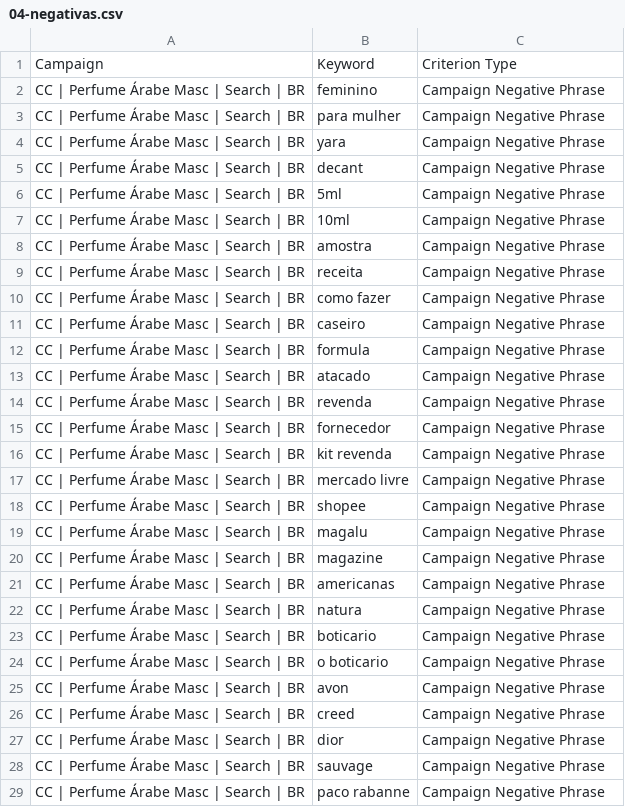
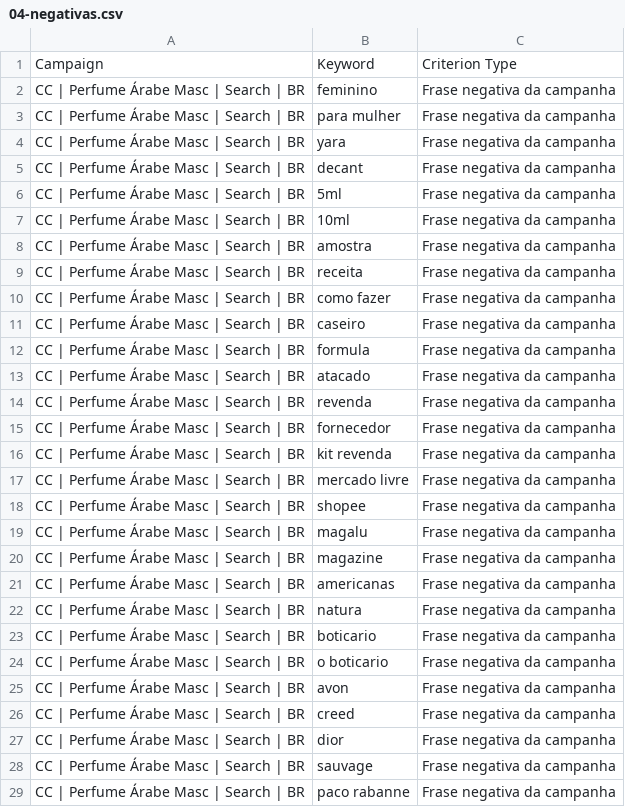
Before and after one commit to Wioxen/saas-portal, a CSV file: docs/ads/bulk/04-negativas.csv, drawn as a sheet; only a part is shown; the diff covers the shown part only.

```diff
--- a/docs/ads/bulk/04-negativas.csv
+++ b/docs/ads/bulk/04-negativas.csv
@@ -1,29 +1,29 @@
 Campaign,Keyword,"Criterion Type"
-"CC | Perfume Árabe Masc | Search | BR",feminino,"Campaign Negative Phrase"
-"CC | Perfume Árabe Masc | Search | BR","para mulher","Campaign Negative Phrase"
-"CC | Perfume Árabe Masc | Search | BR",yara,"Campaign Negative Phrase"
-"CC | Perfume Árabe Masc | Search | BR",decant,"Campaign Negative Phrase"
-"CC | Perfume Árabe Masc | Search | BR",5ml,"Campaign Negative Phrase"
-"CC | Perfume Árabe Masc | Search | BR",10ml,"Campaign Negative Phrase"
-"CC | Perfume Árabe Masc | Search | BR",amostra,"Campaign Negative Phrase"
-"CC | Perfume Árabe Masc | Search | BR",receita,"Campaign Negative Phrase"
-"CC | Perfume Árabe Masc | Search | BR","como fazer","Campaign Negative Phrase"
-"CC | Perfume Árabe Masc | Search | BR",caseiro,"Campaign Negative Phrase"
-"CC | Perfume Árabe Masc | Search | BR",formula,"Campaign Negative Phrase"
-"CC | Perfume Árabe Masc | Search | BR",atacado,"Campaign Negative Phrase"
-"CC | Perfume Árabe Masc | Search | BR",revenda,"Campaign Negative Phrase"
-"CC | Perfume Árabe Masc | Search | BR",fornecedor,"Campaign Negative Phrase"
-"CC | Perfume Árabe Masc | Search | BR","kit revenda","Campaign Negative Phrase"
-"CC | Perfume Árabe Masc | Search | BR","mercado livre","Campaign Negative Phrase"
-"CC | Perfume Árabe Masc | Search | BR",shopee,"Campaign Negative Phrase"
-"CC | Perfume Árabe Masc | Search | BR",magalu,"Campaign Negative Phrase"
-"CC | Perfume Árabe Masc | Search | BR",magazine,"Campaign Negative Phrase"
-"CC | Perfume Árabe Masc | Search | BR",americanas,"Campaign Negative Phrase"
-"CC | Perfume Árabe Masc | Search | BR",natura,"Campaign Negative Phrase"
-"CC | Perfume Árabe Masc | Search | BR",boticario,"Campaign Negative Phrase"
-"CC | Perfume Árabe Masc | Search | BR","o boticario","Campaign Negative Phrase"
-"CC | Perfume Árabe Masc | Search | BR",avon,"Campaign Negative Phrase"
-"CC | Perfume Árabe Masc | Search | BR",creed,"Campaign Negative Phrase"
-"CC | Perfume Árabe Masc | Search | BR",dior,"Campaign Negative Phrase"
-"CC | Perfume Árabe Masc | Search | BR",sauvage,"Campaign Negative Phrase"
-"CC | Perfume Árabe Masc | Search | BR","paco rabanne","Campaign Negative Phrase"
+"CC | Perfume Árabe Masc | Search | BR",feminino,"Frase negativa da campanha"
+"CC | Perfume Árabe Masc | Search | BR","para mulher","Frase negativa da campanha"
+"CC | Perfume Árabe Masc | Search | BR",yara,"Frase negativa da campanha"
+"CC | Perfume Árabe Masc | Search | BR",decant,"Frase negativa da campanha"
+"CC | Perfume Árabe Masc | Search | BR",5ml,"Frase negativa da campanha"
+"CC | Perfume Árabe Masc | Search | BR",10ml,"Frase negativa da campanha"
+"CC | Perfume Árabe Masc | Search | BR",amostra,"Frase negativa da campanha"
+"CC | Perfume Árabe Masc | Search | BR",receita,"Frase negativa da campanha"
+"CC | Perfume Árabe Masc | Search | BR","como fazer","Frase negativa da campanha"
+"CC | Perfume Árabe Masc | Search | BR",caseiro,"Frase negativa da campanha"
+"CC | Perfume Árabe Masc | Search | BR",formula,"Frase negativa da campanha"
+"CC | Perfume Árabe Masc | Search | BR",atacado,"Frase negativa da campanha"
+"CC | Perfume Árabe Masc | Search | BR",revenda,"Frase negativa da campanha"
+"CC | Perfume Árabe Masc | Search | BR",fornecedor,"Frase negativa da campanha"
+"CC | Perfume Árabe Masc | Search | BR","kit revenda","Frase negativa da campanha"
+"CC | Perfume Árabe Masc | Search | BR","mercado livre","Frase negativa da campanha"
+"CC | Perfume Árabe Masc | Search | BR",shopee,"Frase negativa da campanha"
+"CC | Perfume Árabe Masc | Search | BR",magalu,"Frase negativa da campanha"
+"CC | Perfume Árabe Masc | Search | BR",magazine,"Frase negativa da campanha"
+"CC | Perfume Árabe Masc | Search | BR",americanas,"Frase negativa da campanha"
+"CC | Perfume Árabe Masc | Search | BR",natura,"Frase negativa da campanha"
+"CC | Perfume Árabe Masc | Search | BR",boticario,"Frase negativa da campanha"
+"CC | Perfume Árabe Masc | Search | BR","o boticario","Frase negativa da campanha"
+"CC | Perfume Árabe Masc | Search | BR",avon,"Frase negativa da campanha"
+"CC | Perfume Árabe Masc | Search | BR",creed,"Frase negativa da campanha"
+"CC | Perfume Árabe Masc | Search | BR",dior,"Frase negativa da campanha"
+"CC | Perfume Árabe Masc | Search | BR",sauvage,"Frase negativa da campanha"
+"CC | Perfume Árabe Masc | Search | BR","paco rabanne","Frase negativa da campanha"
```
Also changed, not shown: 47 edited cells elsewhere in this file, docs/ads/bulk/01-campanhas.csv, docs/ads/bulk/02-grupos.csv, 3 other files.
